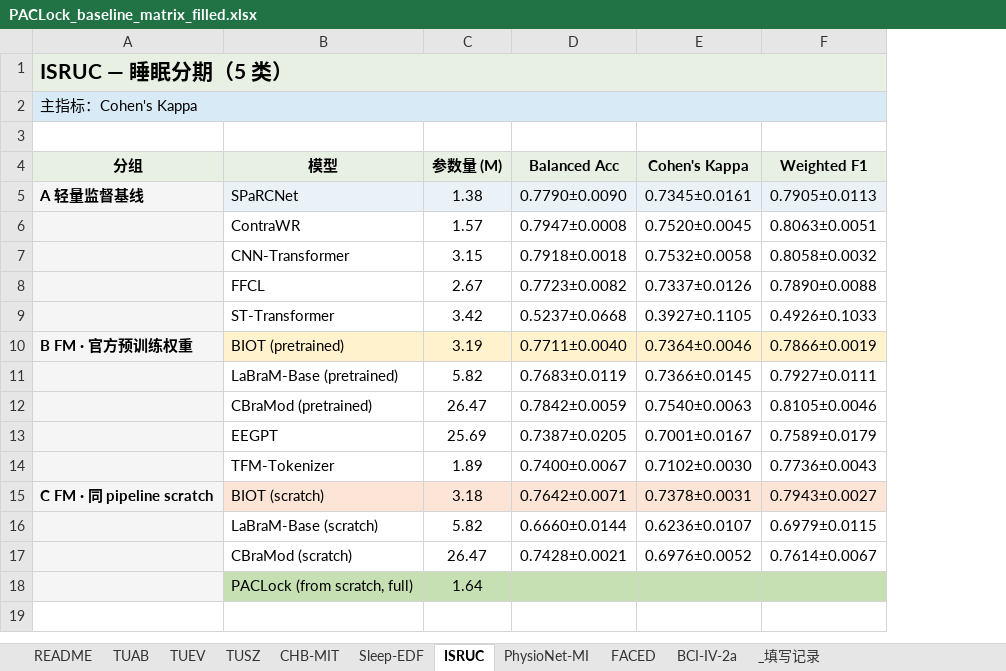
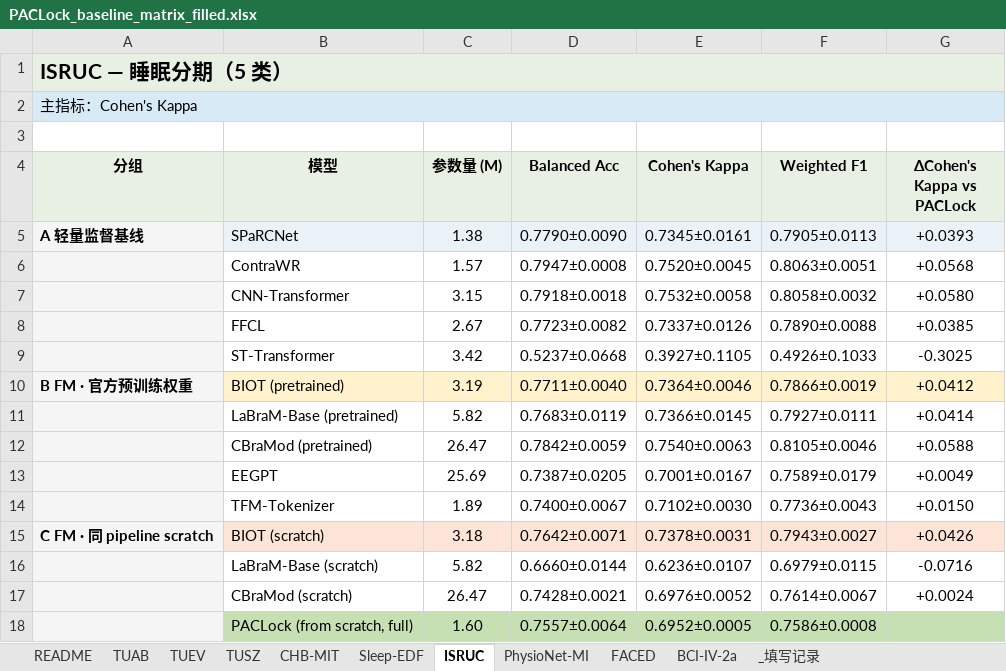
Before and after one commit to Joni-z/PACLock, an Excel workbook: results/PACLock_baseline_matrix_filled.xlsx, sheet ISRUC, drawn as a sheet; values as stored, in another font and other column widths than the file's, no borders; the diff names each change by its address in the sheet, - before the commit and + after, or states it on an @@ line.

Commit message:
Rebuild the table: 9-corpus SOTA sweep landed, FACED/PhysioNet-MI collapse fix in flight
TUAB, CHB-MIT, TUSZ finished since the last build; 119 cells filled, delta-vs-
PACLock computed on the 7 sheets that have a current PACLock number. FACED and
PhysioNet-MI stay blank until Fix_faced/Fix_pmi (371382/371383, patch_len=200)
land -- the old patch_len=50 results are archived
(archive/runs_patch50_collapsed), not shown, so the table never mixes the
collapsed config with the fixed one under one label.

```diff
--- a/results/PACLock_baseline_matrix_filled.xlsx (sheet ISRUC)
+++ b/results/PACLock_baseline_matrix_filled.xlsx (sheet ISRUC)
+column G (ΔCohen's Kappa vs PACLock), rows 5-17: +0.0393 | +0.0568 | +0.0580 | +0.0385 | -0.3025 | +0.0412 | +0.0414 | +0.0588 | +0.0049 | +0.0150 | +0.0426 | -0.0716 | +0.0024
-C18 (参数量 (M)): 1.64
+C18 (参数量 (M)): 1.60
-D18 (Balanced Acc): (empty)
+D18 (Balanced Acc): 0.7557±0.0064
-E18 (Cohen's Kappa): (empty)
+E18 (Cohen's Kappa): 0.6952±0.0005
-F18 (Weighted F1): (empty)
+F18 (Weighted F1): 0.7586±0.0008
```
Also changed, not shown: sheet _填写记录, sheet TUAB, sheet TUSZ, sheet CHB-MIT, 15 other files.
